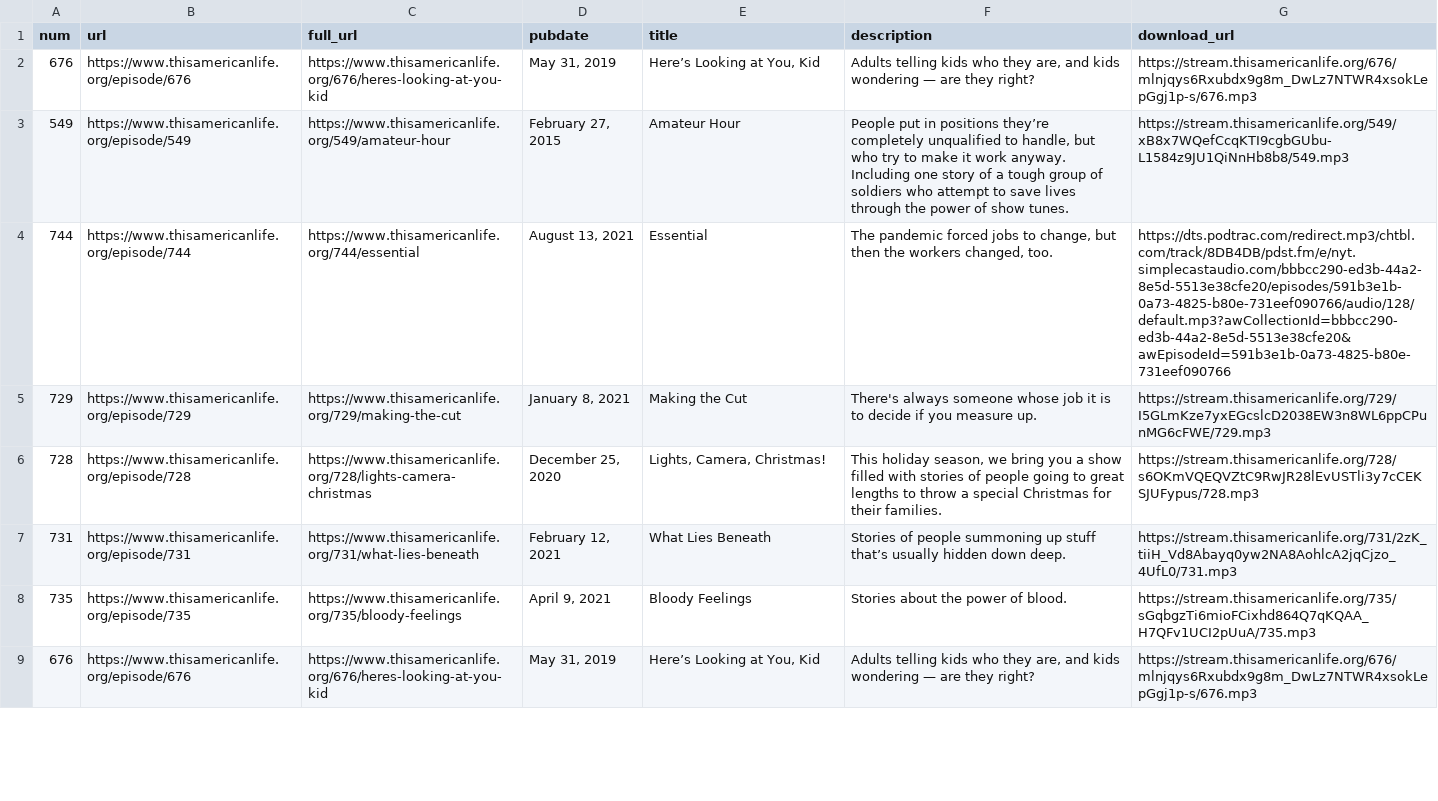
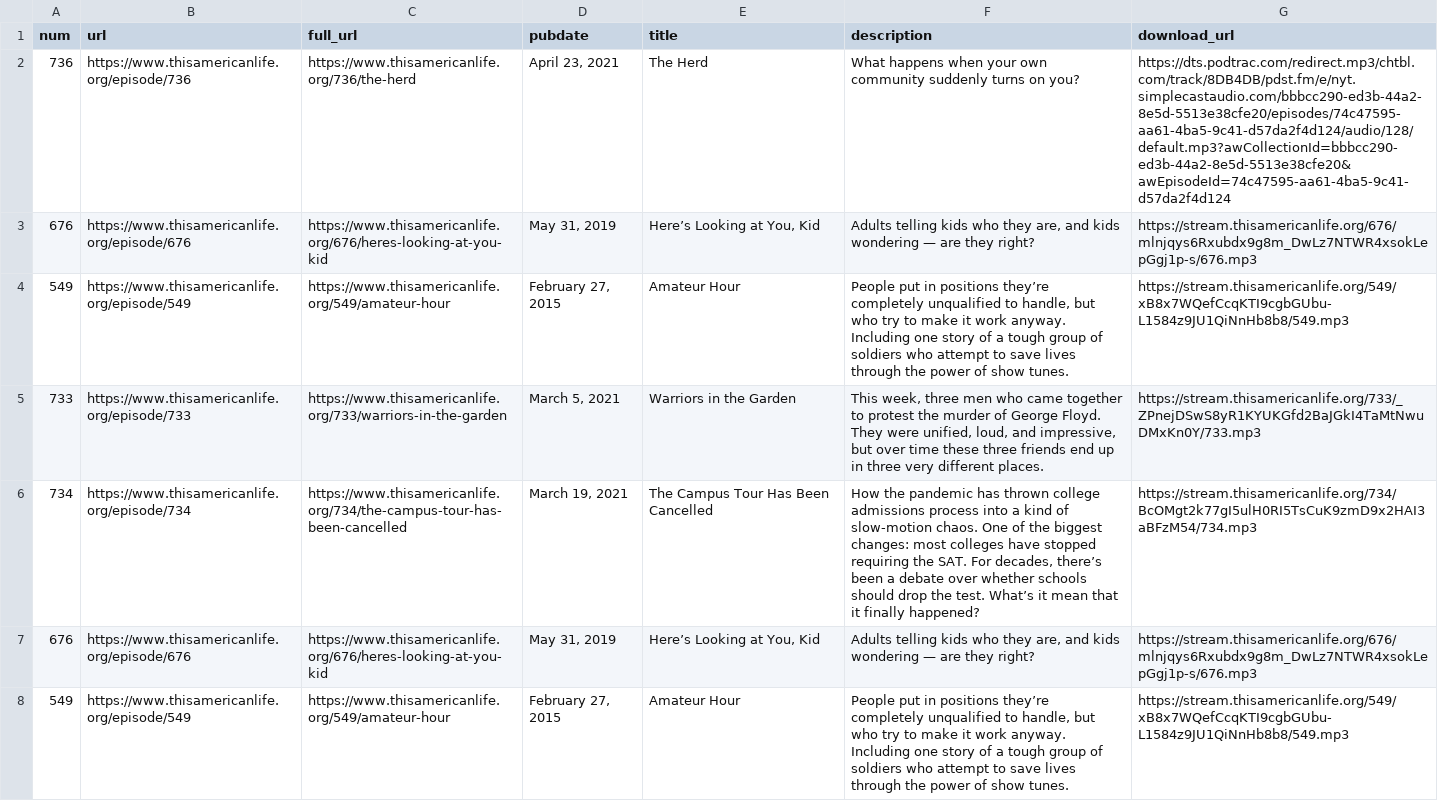
Before and after one commit to dcadata/this-american-life-archive, a CSV file: data/raw.csv, drawn as a sheet; only a part is shown; the shorter side is filled out with more unchanged rows; the diff names each change by its address in the sheet, - before the commit and + after, or states it on an @@ line.

```diff
--- a/data/raw.csv
+++ b/data/raw.csv
+row 2: 736 | https://www.thisamericanlife.org/episode/736 | https://www.thisamericanlife.org/736/the-herd | April 23, 2021 | The Herd | What happens when your own community suddenly turns on you? | https://dts.podtrac.com/redirect.mp3/chtbl.com/track/8DB4DB/pdst.fm/e/nyt.simplecastaudio.com/bbbcc290-ed3b-44a2-8e5d-5513e38cfe20/episodes/74c47595-aa61-4ba5-9c41-d57da2f4d124/audio/128/default.mp3?awCollectionId=bbbcc290-ed3b-44a2-8e5d-5513e38cfe20&awEpisodeId=74c47595-aa61-4ba5-9c41-d57da2f4d124
+row 3: 676 | https://www.thisamericanlife.org/episode/676 | https://www.thisamericanlife.org/676/heres-looking-at-you-kid | May 31, 2019 | Here’s Looking at You, Kid | Adults telling kids who they are, and kids wondering — are they right? | https://stream.thisamericanlife.org/676/mlnjqys6Rxubdx9g8m_DwLz7NTWR4xsokLepGgj1p-s/676.mp3
+row 4: 549 | https://www.thisamericanlife.org/episode/549 | https://www.thisamericanlife.org/549/amateur-hour | February 27, 2015 | Amateur Hour | People put in positions they’re completely unqualified to handle, but who try to make it work anyway. Including one story of a tough group of soldiers who attempt to save lives through the power of show tunes. | https://stream.thisamericanlife.org/549/xB8x7WQefCcqKTI9cgbGUbu-L1584z9JU1QiNnHb8b8/549.mp3
+row 5: 733 | https://www.thisamericanlife.org/episode/733 | https://www.thisamericanlife.org/733/warriors-in-the-garden | March 5, 2021 | Warriors in the Garden | This week, three men who came together to protest the murder of George Floyd. They were unified, loud, and impressive, but over time these three friends end up in three very different places. | https://stream.thisamericanlife.org/733/_ZPnejDSwS8yR1KYUKGfd2BaJGkI4TaMtNwuDMxKn0Y/733.mp3
+row 6: 734 | https://www.thisamericanlife.org/episode/734 | https://www.thisamericanlife.org/734/the-campus-tour-has-been-cancelled | March 19, 2021 | The Campus Tour Has Been Cancelled | How the pandemic has thrown college admissions process into a kind of slow-motion chaos. One of the biggest changes: most colleges have stopped requiring the SAT. For decades, there’s been a debate over whether schools should drop the test. What’s it mean that it finally happened? | https://stream.thisamericanlife.org/734/BcOMgt2k77gI5ulH0RI5TsCuK9zmD9x2HAI3aBFzM54/734.mp3
```
Also changed, not shown: data/transformed.csv, 1 other file.
